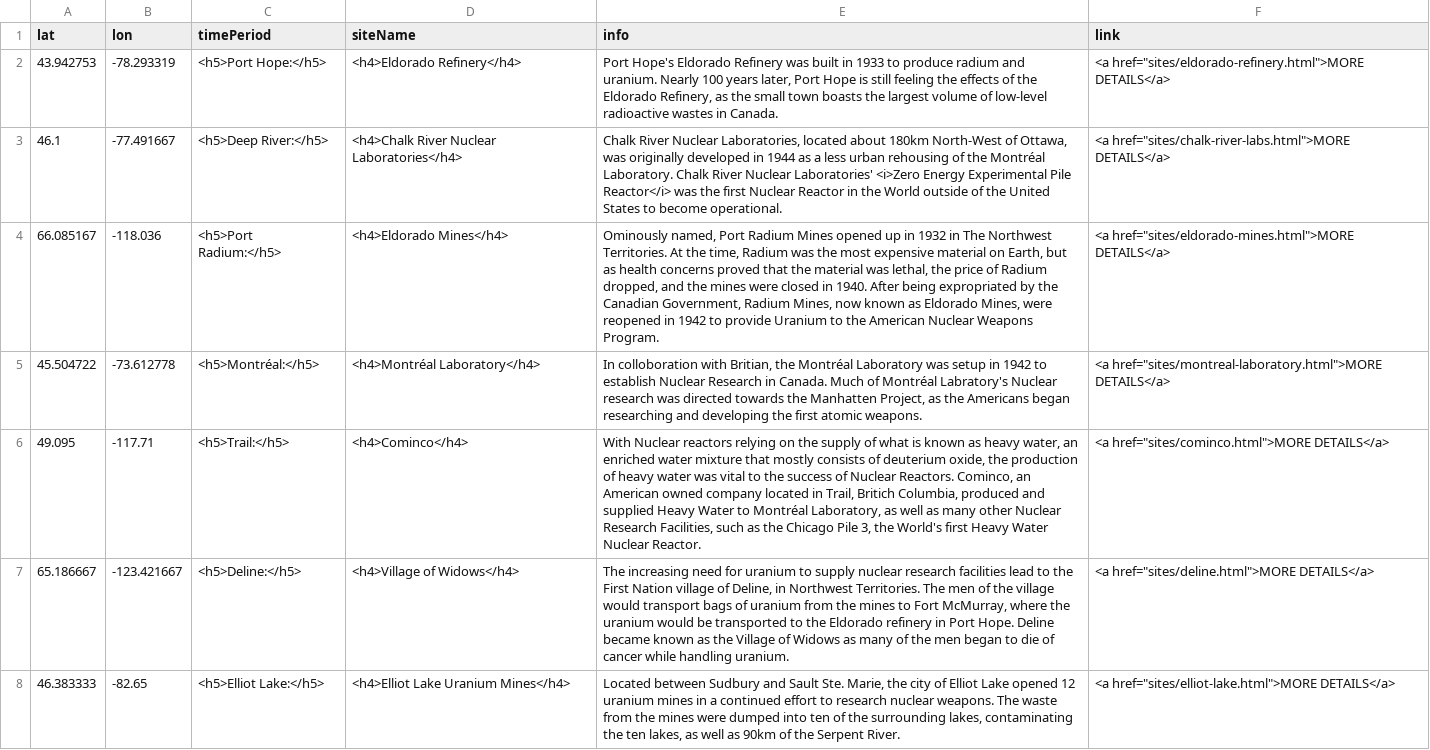
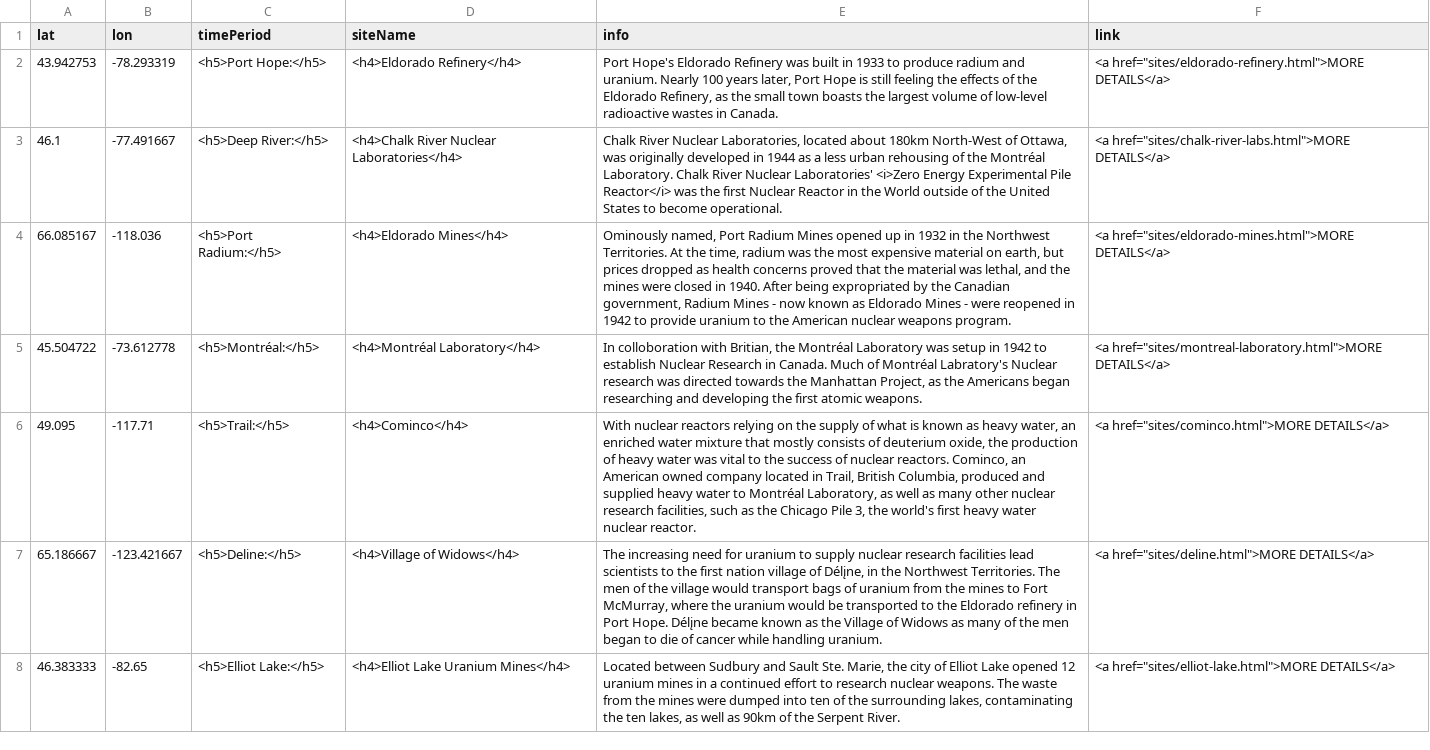
Before and after one commit to maggiesherwin/daea, a CSV file: sites/aa-sites-popup.csv, drawn as a sheet; the diff names each change by its address in the sheet, - before the commit and + after, or states it on an @@ line.

Commit message:
Update aa-sites-popup.csv

```diff
--- a/sites/aa-sites-popup.csv
+++ b/sites/aa-sites-popup.csv
-E4 (info): …1932 in The Northwest Territories. At the time, Radium was the most expensive material on Earth, but as health concerns proved that the material was lethal, the price of Radium dropped, and the mines were closed in 1940. After being expropriated by the Canadian Government, Radium Mines, now known as Eldorado Mines, were reopened in 1942 to provide Uranium to the American Nuclear Weapons Program.
+E4 (info): …1932 in the Northwest Territories. At the time, radium was the most expensive material on earth, but prices dropped as health concerns proved that the material was lethal, and the mines were closed in 1940. After being expropriated by the Canadian government, Radium Mines - now known as Eldorado Mines - were reopened in 1942 to provide uranium to the American nuclear weapons program.
-E5 (info): …towards the Manhatten Project, as…
+E5 (info): …towards the Manhattan Project, as…
-E6 (info): With Nuclear reactors relying on the supply of what is known as heavy water, an enriched water mixture that mostly consists of deuterium oxide, the production of heavy water was vital to the success of Nuclear Reactors. Cominco, an American owned company located in Trail, Britich Columbia, produced and supplied Heavy Water to Montréal Laboratory, as well as many other Nuclear Research Facilities, such as the Chicago Pile 3, the World's first Heavy Water Nuclear Reactor.
+E6 (info): With nuclear reactors relying on the supply of what is known as heavy water, an enriched water mixture that mostly consists of deuterium oxide, the production of heavy water was vital to the success of nuclear reactors. Cominco, an American owned company located in Trail, British Columbia, produced and supplied heavy water to Montréal Laboratory, as well as many other nuclear research facilities, such as the Chicago Pile 3, the world's first heavy water nuclear reactor.
-E7 (info): …facilities lead to the First Nation village of Deline, in Northwest Territories. The men of the village would transport bags of uranium from the mines to Fort McMurray, where the uranium would be transported to the Eldorado refinery in Port Hope. Deline became known…
+E7 (info): …facilities lead scientists to the first nation village of Délįne, in the Northwest Territories. The men of the village would transport bags of uranium from the mines to Fort McMurray, where the uranium would be transported to the Eldorado refinery in Port Hope. Délįne became known…
```
